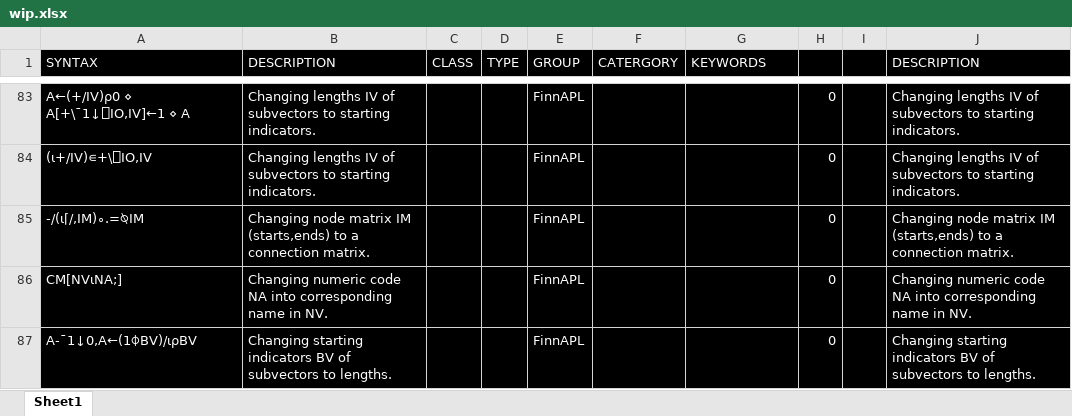
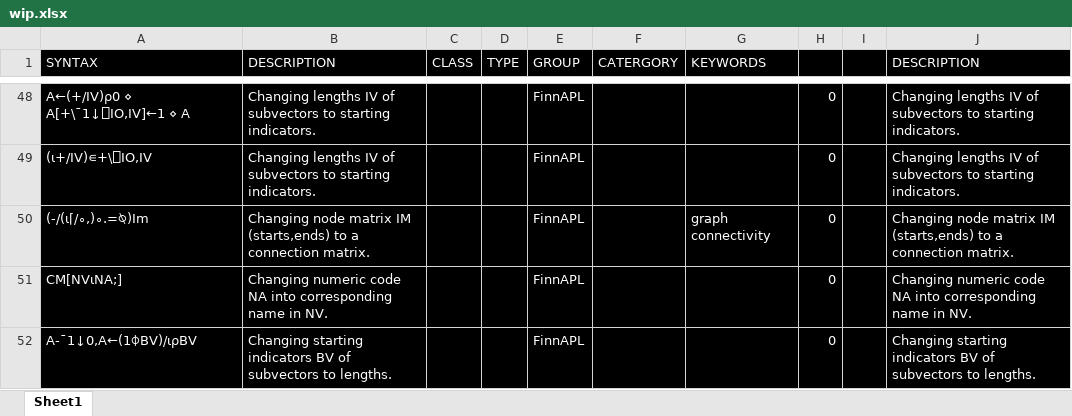
Before and after one commit to abrudz/aplcart, an Excel workbook: wip.xlsx, sheet Sheet1, drawn as a sheet; only a part is shown, gaps mark what is left out; values as stored, in another font and other column widths than the file's, no borders; addresses are those after the commit; the diff covers the shown part only; the diff names each change by its address in the sheet, - before the commit and + after, or states it on an @@ line.

```diff
--- a/wip.xlsx (sheet Sheet1)
+++ b/wip.xlsx (sheet Sheet1)
-A50 (SYNTAX): -/(⍳⌈/,IM)∘.=⍉IM
+A50 (SYNTAX): (-/(⍳⌈/∘,)∘.=⍉)Im
-G50 (KEYWORDS): (empty)
+G50 (KEYWORDS): graph connectivity
```
Also changed, not shown: 34 added rows, 69 removed rows and 10 edited cells elsewhere in this sheet, formulas that keep their value, 1 other file.
